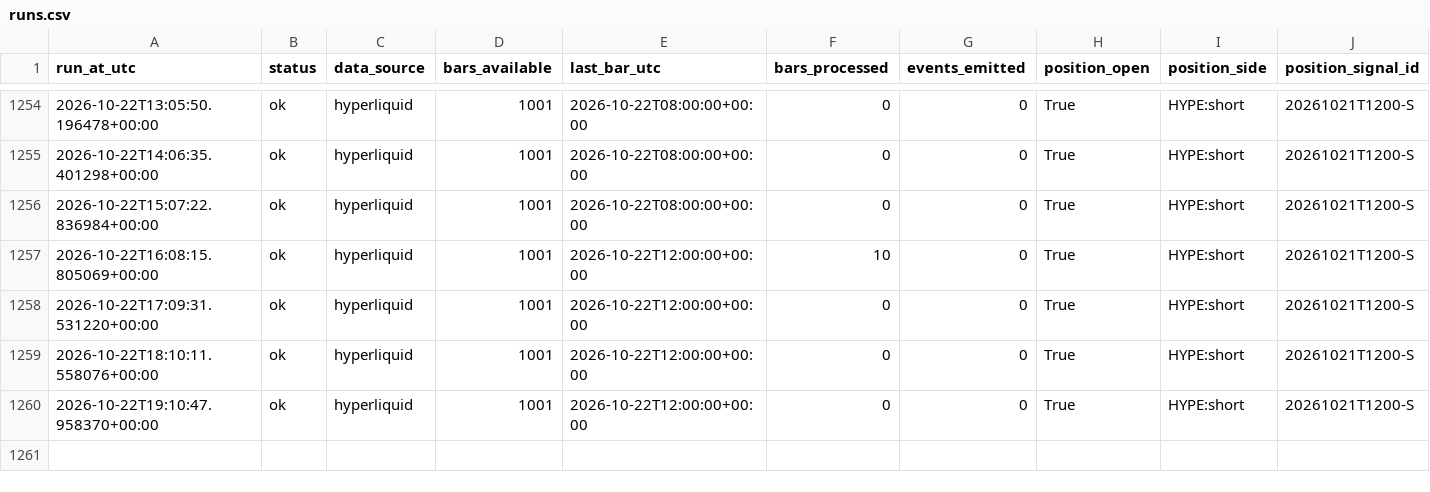
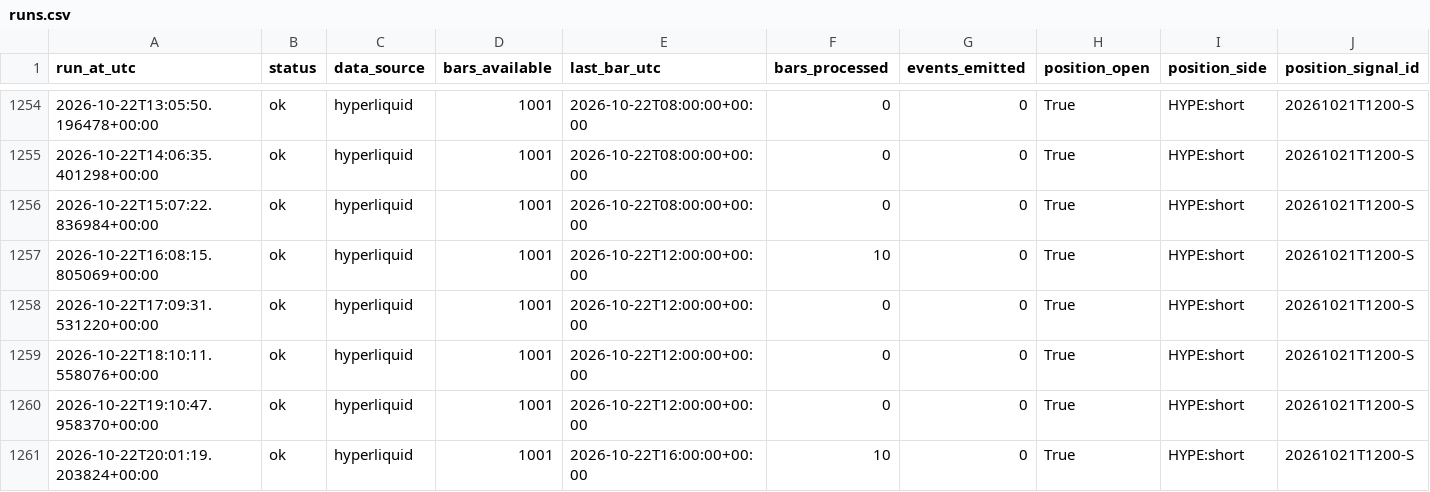
Before and after one commit to daijobudesu69/Crypto-MEX, a CSV file: state/runs.csv, drawn as a sheet; only a part is shown, gaps mark what is left out; rows hold the shown columns only; the diff names each change by its address in the sheet, - before the commit and + after, or states it on an @@ line.

```diff
--- a/state/runs.csv
+++ b/state/runs.csv
+row 1261: 2026-10-22T20:01:19.203824+00:00 | ok | hyperliquid | 1001 | 2026-10-22T16:00:00+00:00 | 10 | 0 | True | HYPE:short | 20261021T1200-S
```
Also changed, not shown: 1 other file.
